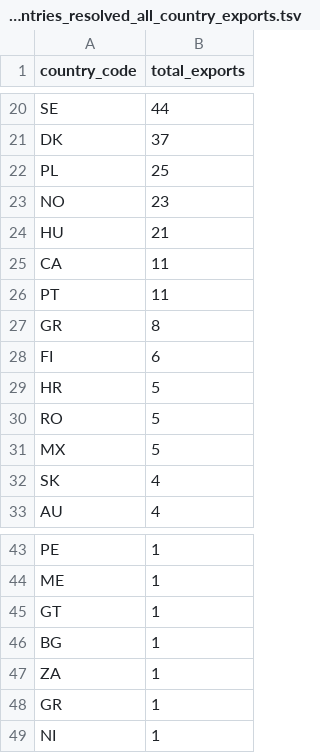
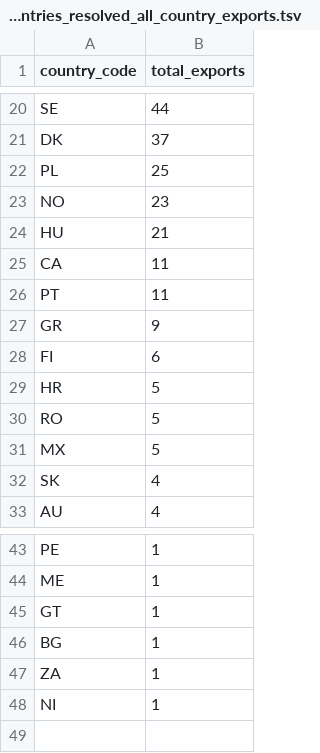
Before and after one commit to CenterForCollectiveLearning/Global-language-network, a TSV file: data/cultural_production/murray/2013-10/HA_unique_countries_resolved_all_country_exports.tsv, drawn as a sheet; only a part is shown, gaps mark what is left out.

```diff
--- a/data/cultural_production/murray/2013-10/HA_unique_countries_resolved_all_country_exports.tsv
+++ b/data/cultural_production/murray/2013-10/HA_unique_countries_resolved_all_country_exports.tsv
@@ -26,3 +26,3 @@ CA	11
 PT	11
-GR	8
+GR	9
 FI	6
@@ -47,3 +47,2 @@ BG	1
 ZA	1
-GR	1
 NI	1
```
Also changed, not shown: data/cultural_production/murray/2013-10/HA_unique_countries_resolved_1800_1950_country_exports.tsv, 1 other file.
